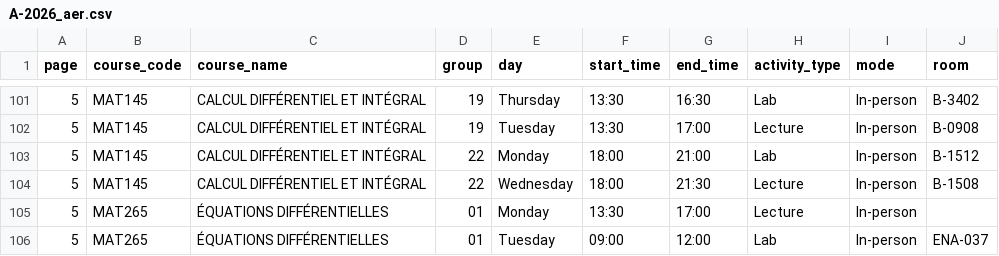
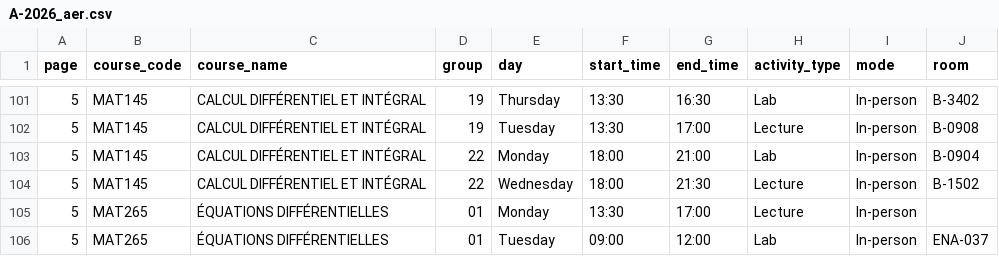
Before and after one commit to olivier0922/schedule-generator-ETS, a CSV file: data/A-2026_aer.csv, drawn as a sheet; only a part is shown, gaps mark what is left out.

```diff
--- a/data/A-2026_aer.csv
+++ b/data/A-2026_aer.csv
@@ -102,4 +102,4 @@
 5,MAT145,CALCUL DIFFÉRENTIEL ET INTÉGRAL,19,Tuesday,13:30,17:00,Lecture,In-person,B-0908
-5,MAT145,CALCUL DIFFÉRENTIEL ET INTÉGRAL,22,Monday,18:00,21:00,Lab,In-person,B-1512
-5,MAT145,CALCUL DIFFÉRENTIEL ET INTÉGRAL,22,Wednesday,18:00,21:30,Lecture,In-person,B-1508
+5,MAT145,CALCUL DIFFÉRENTIEL ET INTÉGRAL,22,Monday,18:00,21:00,Lab,In-person,B-0904
+5,MAT145,CALCUL DIFFÉRENTIEL ET INTÉGRAL,22,Wednesday,18:00,21:30,Lecture,In-person,B-1502
 5,MAT265,ÉQUATIONS DIFFÉRENTIELLES,01,Monday,13:30,17:00,Lecture,In-person,
```
Also changed, not shown: data/A-2026_ctn.csv, data/A-2026_ele.csv, 9 other files.
